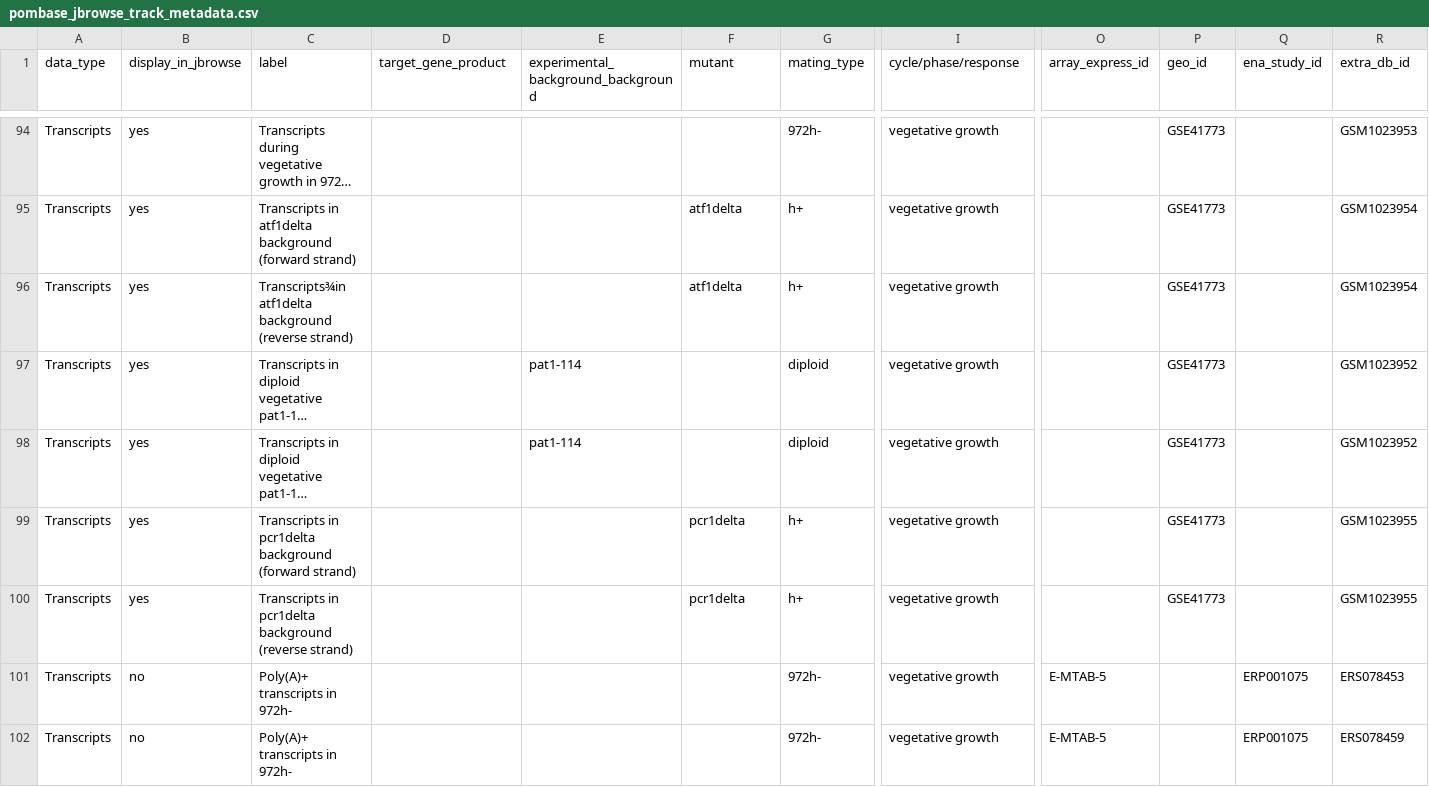
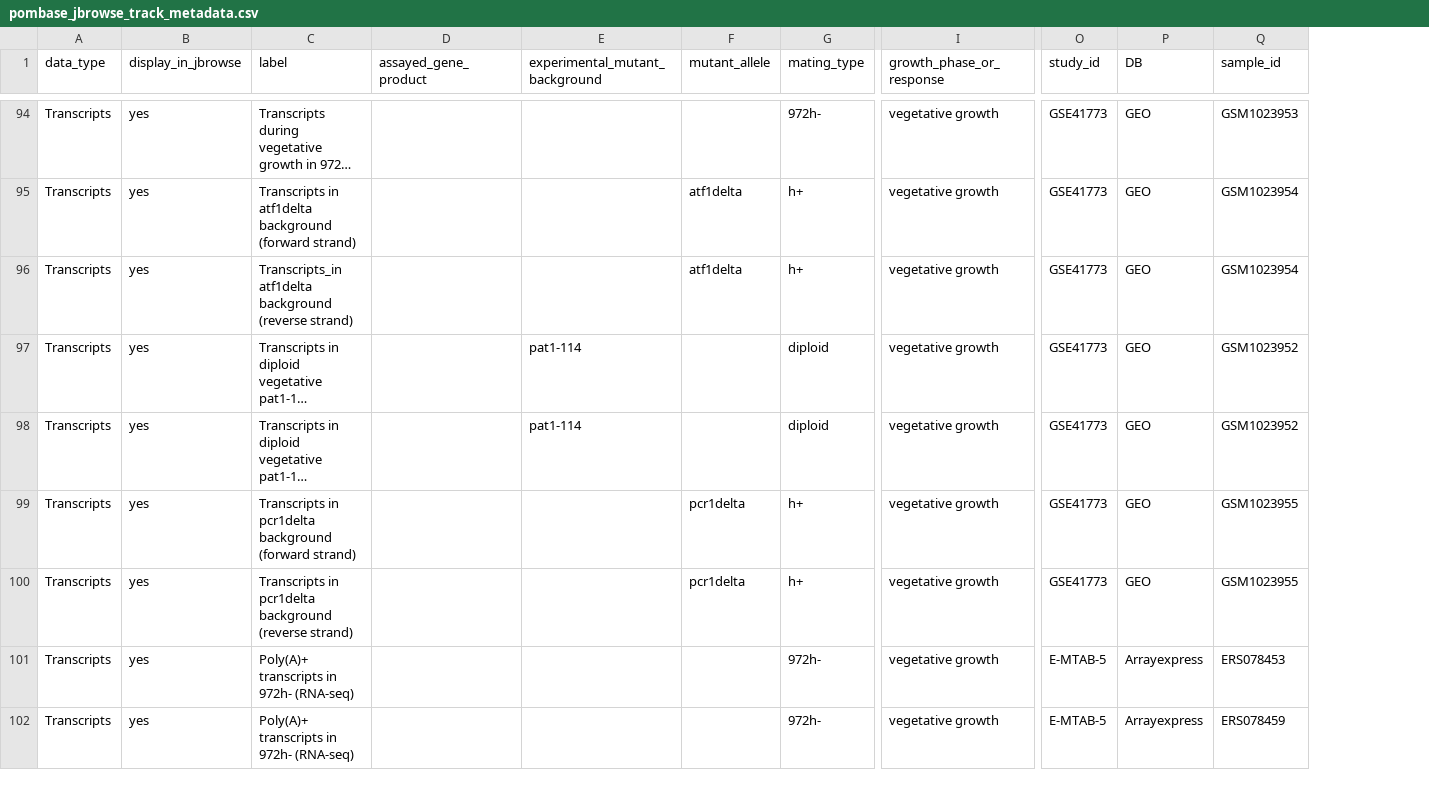
Before and after one commit to pombase/pombase-config, a CSV file: pombase_jbrowse_track_metadata.csv, drawn as a sheet; only a part is shown, gaps mark what is left out; long unchanged cells end in …; removed rows and columns are numbered as before the commit, all else as after; the diff covers the shown part only; the diff names each change by its address in the sheet, - before the commit and + after, or states it on an @@ line.

Commit message:
changes to jbrowse files

```diff
--- a/pombase_jbrowse_track_metadata.csv
+++ b/pombase_jbrowse_track_metadata.csv
-column O (array_express_id), rows 101-102: E-MTAB-5 | E-MTAB-5
-column Q (ena_study_id), rows 101-102: ERP001075 | ERP001075
+column P (DB), rows 94-102: GEO | GEO | GEO | GEO | GEO | GEO | GEO | Arrayexpress | Arrayexpress
-D1: target_gene_product
+D1: assayed_gene_product
-E1: experimental_background_background
+E1: experimental_mutant_background
-F1: mutant
+F1: mutant_allele
-I1: cycle/phase/response
+I1: growth_phase_or_response
-O1: geo_id
+O1: study_id
-Q1: extra_db_id
+Q1: sample_id
-C96 (label): Transcripts¾in atf1delta background…
+C96 (label): Transcripts_in atf1delta background…
-B101:B102 (display_in_jbrowse): no
+B101:B102 (display_in_jbrowse): yes
-C101:C102 (label): Poly(A)+ transcripts in 972h-
+C101:C102 (label): Poly(A)+ transcripts in 972h- (RNA-seq)
-O101:O102 (study_id): (empty)
+O101:O102 (study_id): E-MTAB-5
```
Also changed, not shown: 103 edited cells elsewhere in this file, 1 other file.
